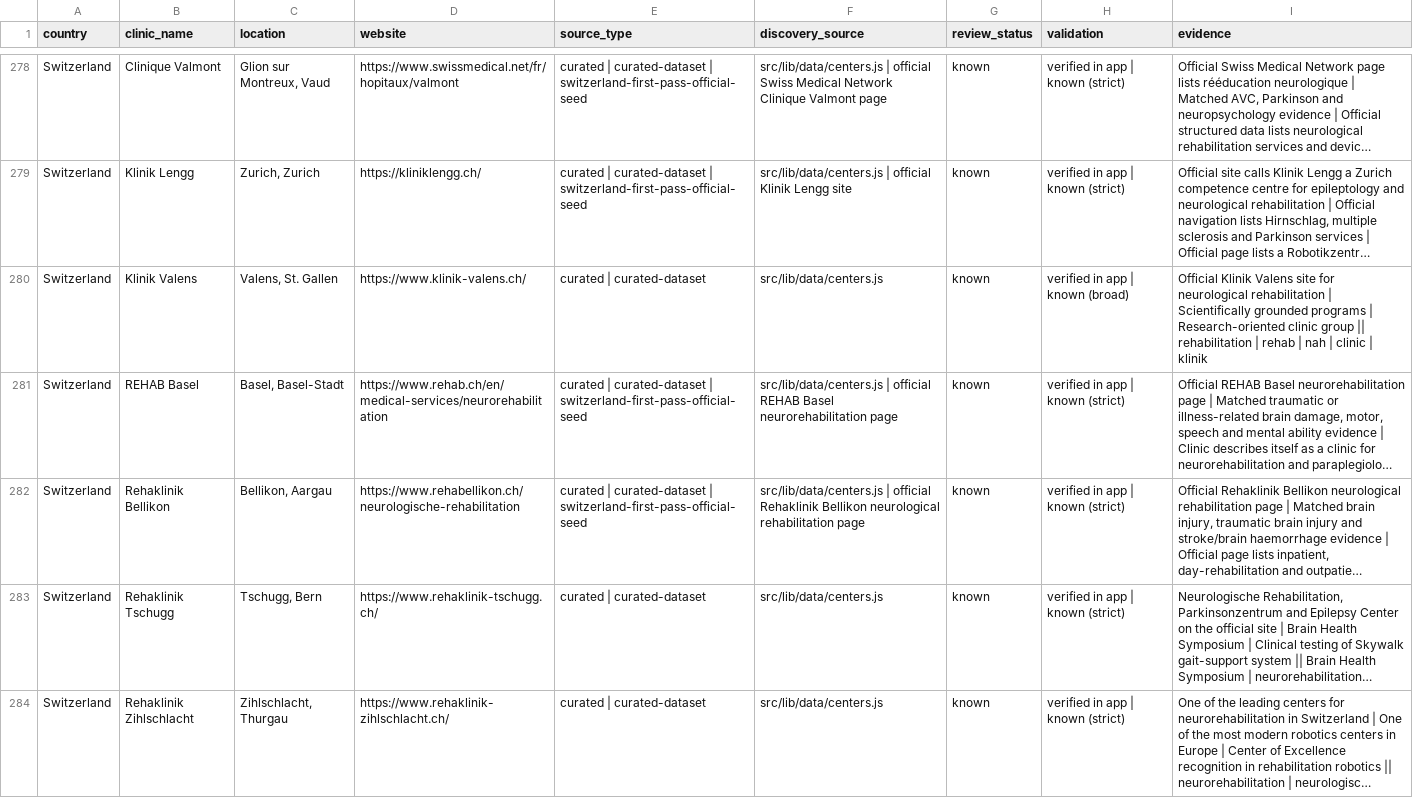
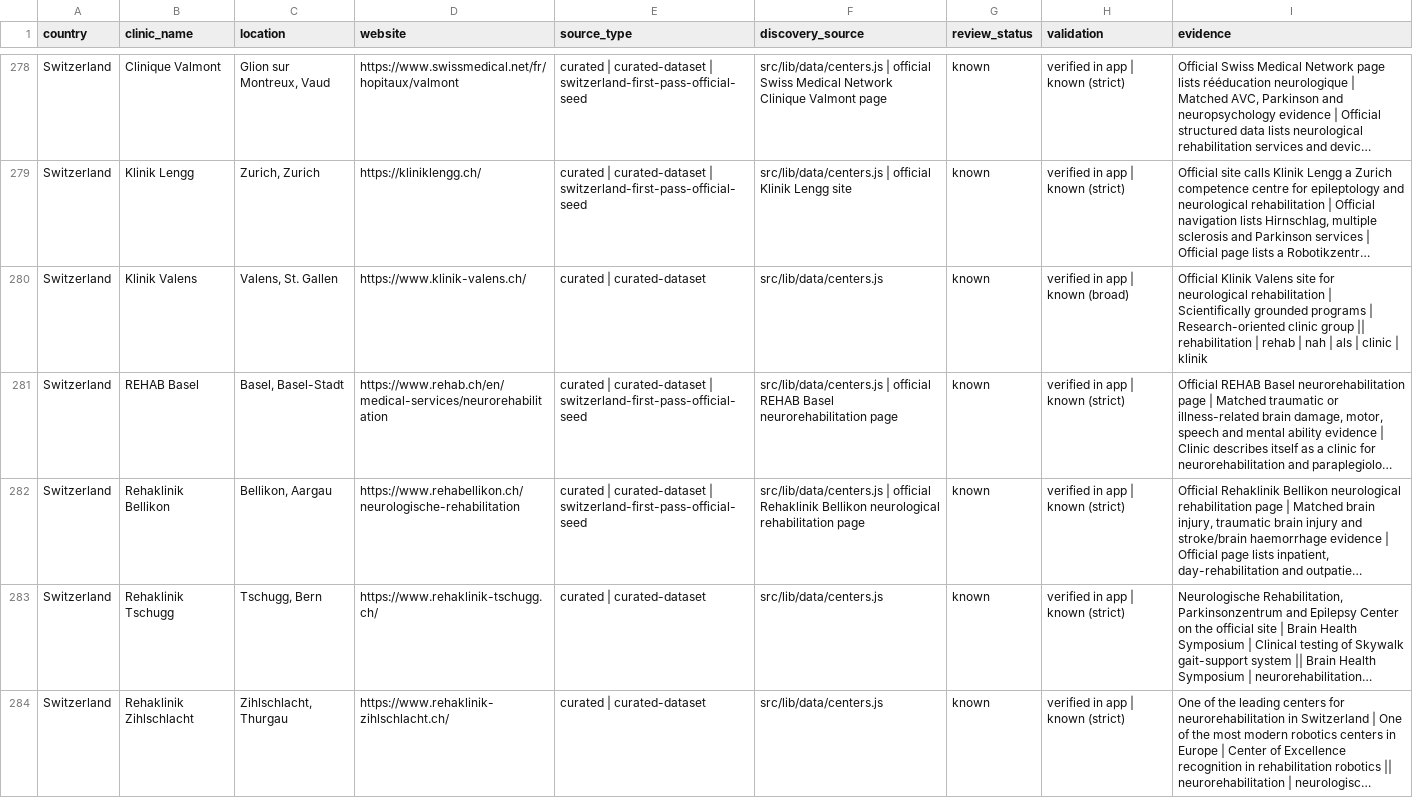
Before and after one commit to rickybob-dev/neurovia-clinics, a CSV file: neurorehab-review-candidates.csv, drawn as a sheet; only a part is shown, gaps mark what is left out; long unchanged cells end in …; the diff covers the shown part only; the diff names each change by its address in the sheet, - before the commit and + after, or states it on an @@ line.

```diff
--- a/neurorehab-review-candidates.csv
+++ b/neurorehab-review-candidates.csv
-I280 (evidence): …nah | clinic |…
+I280 (evidence): …nah | als | clinic |…
```
Also changed, not shown: 5 added rows and 74 edited cells elsewhere in this file, neurorehab-scrape-raw.csv, 6 other files.
